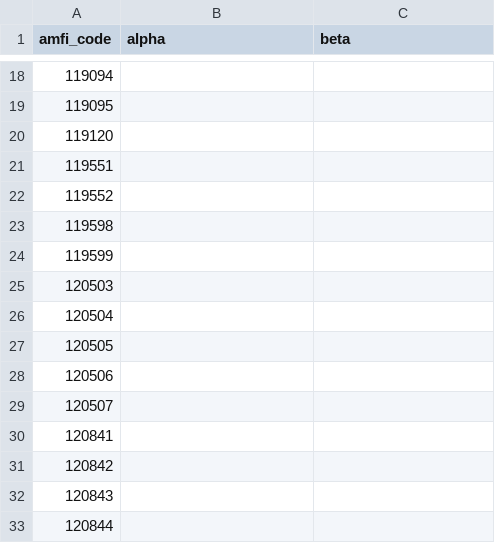
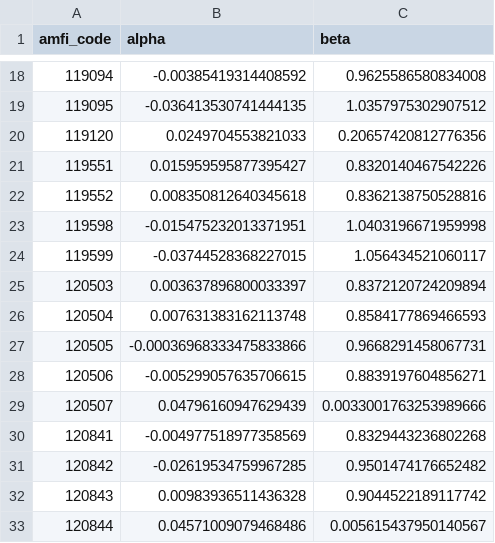
Before and after one commit to bharathnekar518/BlueStock-MF-Analytics, a CSV file: outputs/alpha_beta.csv, drawn as a sheet; only a part is shown, gaps mark what is left out; the diff covers the shown part only.

```diff
--- a/outputs/alpha_beta.csv
+++ b/outputs/alpha_beta.csv
@@ -18,16 +18,16 @@ amfi_code,alpha,beta
-119094,,
-119095,,
-119120,,
-119551,,
-119552,,
-119598,,
-119599,,
-120503,,
-120504,,
-120505,,
-120506,,
-120507,,
-120841,,
-120842,,
-120843,,
-120844,,
+119094,-0.00385419314408592,0.9625586580834008
+119095,-0.036413530741444135,1.0357975302907512
+119120,0.0249704553821033,0.20657420812776356
+119551,0.015959595877395427,0.8320140467542226
+119552,0.008350812640345618,0.8362138750528816
+119598,-0.015475232013371951,1.0403196671959998
+119599,-0.03744528368227015,1.056434521060117
+120503,0.003637896800033397,0.8372120724209894
+120504,0.007631383162113748,0.8584177869466593
+120505,-0.00036968333475833866,0.9668291458067731
+120506,-0.005299057635706615,0.8839197604856271
+120507,0.04796160947629439,0.0033001763253989666
+120841,-0.004977518977358569,0.8329443236802268
+120842,-0.02619534759967285,0.9501474176652482
+120843,0.00983936511436328,0.9044522189117742
+120844,0.04571009079468486,0.005615437950140567
```
Also changed, not shown: 48 edited cells elsewhere in this file, outputs/fund_scorecard.csv, 2 other files.
